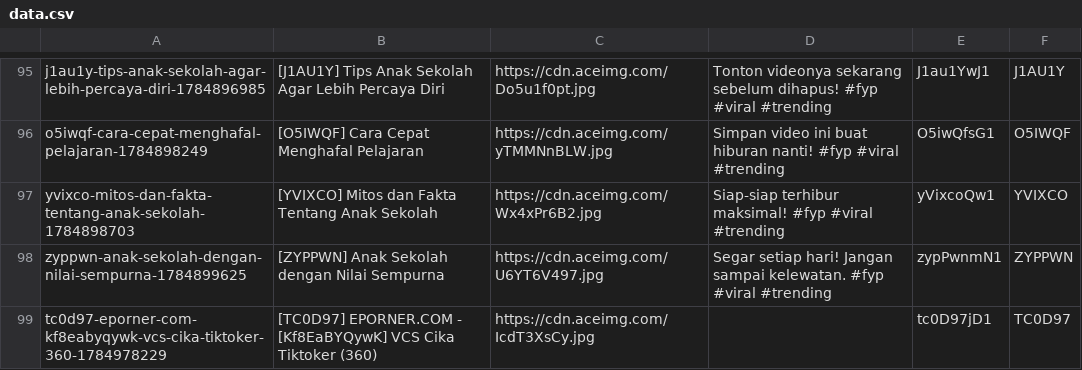
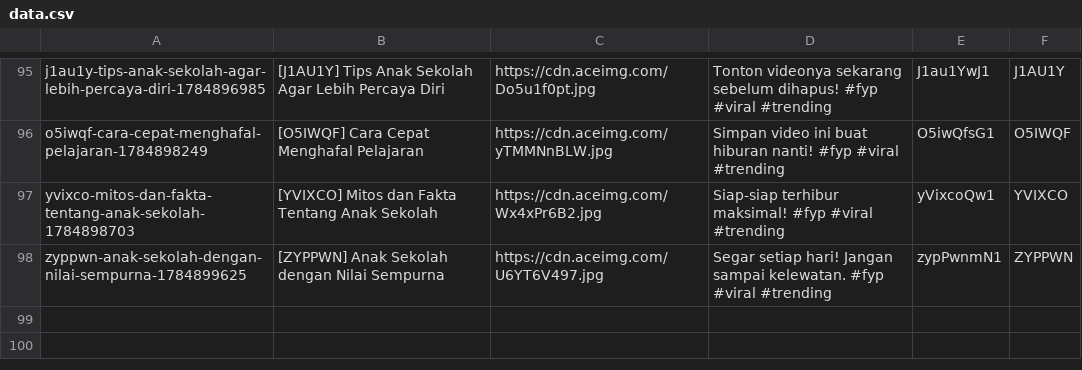
Before and after one commit to mrslurak1-design/data, a CSV file: data.csv, drawn as a sheet; only a part is shown, gaps mark what is left out.

Commit message:
Update database CSV via Admin Panel

```diff
--- a/data.csv
+++ b/data.csv
@@ -98,2 +98 @@ yvixco-mitos-dan-fakta-tentang-anak-sekolah-1784898703,[YVIXCO] Mitos dan Fakta
 zyppwn-anak-sekolah-dengan-nilai-sempurna-1784899625,[ZYPPWN] Anak Sekolah dengan Nilai Sempurna,https://cdn.aceimg.com/U6YT6V497.jpg,Segar setiap hari! Jangan sampai kelewatan. #fyp #viral #trending,zypPwnmN1,ZYPPWN
-tc0d97-eporner-com-kf8eabyqywk-vcs-cika-tiktoker-360-1784978229,[TC0D97] EPORNER.COM - [Kf8EaBYQywK] VCS Cika Tiktoker (360),https://cdn.aceimg.com/IcdT3XsCy.jpg,,tc0D97jD1,TC0D97
```
